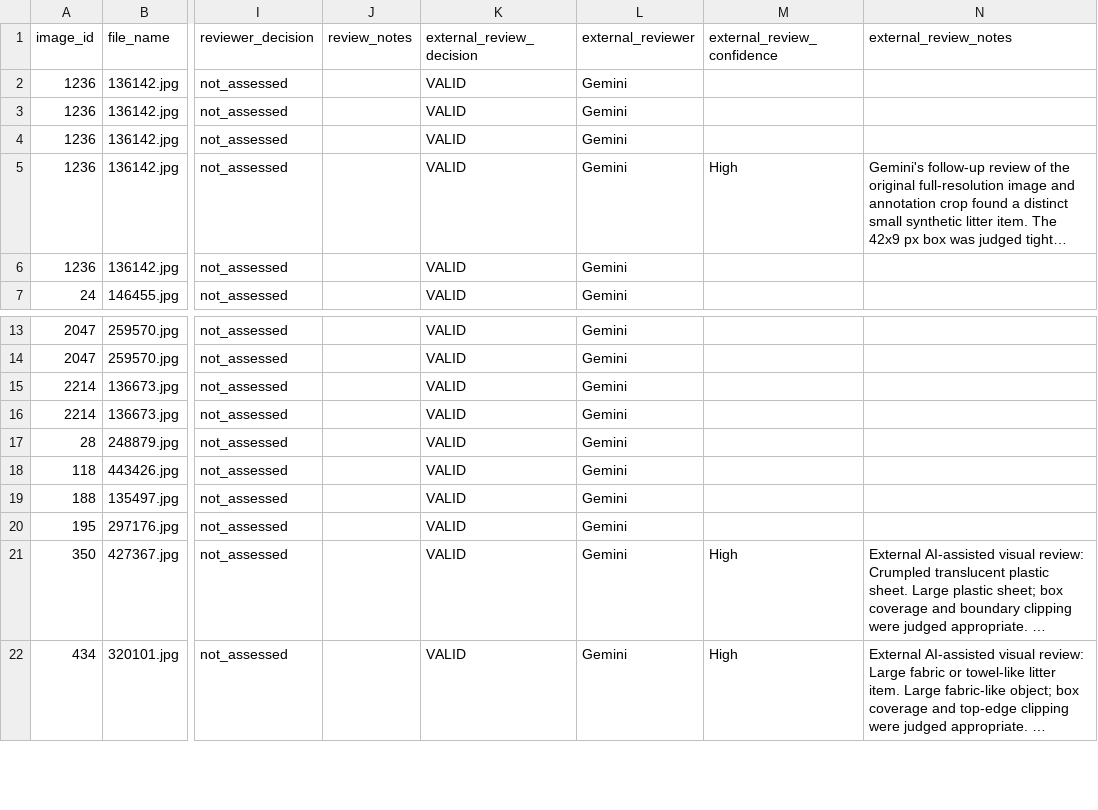
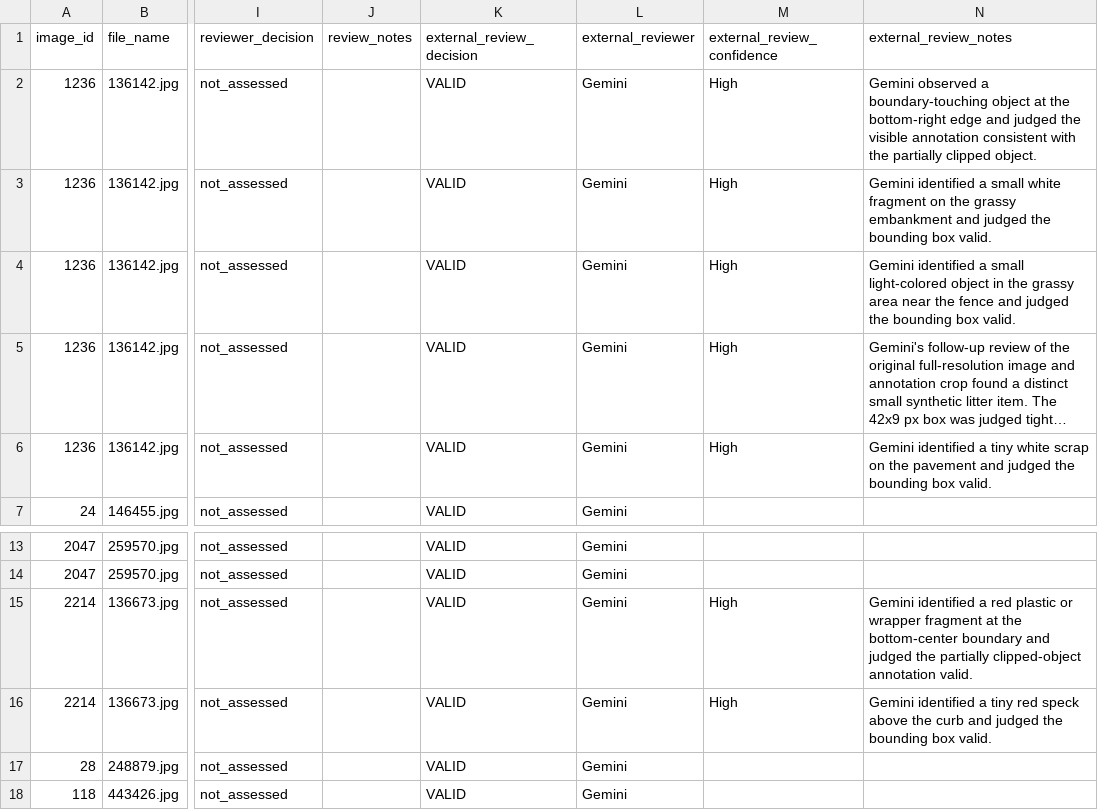
Before and after one commit to saifullahhaidari/uncertainty-aware-litter-detection, a CSV file: docs/plastopol_annotation_review_ledger.csv, drawn as a sheet; only a part is shown, gaps mark what is left out; the shorter side is filled out with more unchanged rows; long unchanged cells end in …; the diff names each change by its address in the sheet, - before the commit and + after, or states it on an @@ line.

Commit message:
Reconcile PlastOPol geometry review coverage

```diff
--- a/docs/plastopol_annotation_review_ledger.csv
+++ b/docs/plastopol_annotation_review_ledger.csv
-M2:M4 (external_review_confidence): (empty)
+M2:M4 (external_review_confidence): High
-N2 (external_review_notes): (empty)
+N2 (external_review_notes): Gemini observed a boundary-touching object at the bottom-right edge and judged the visible annotation consistent with the partially clipped object.
-N3 (external_review_notes): (empty)
+N3 (external_review_notes): Gemini identified a small white fragment on the grassy embankment and judged the bounding box valid.
-N4 (external_review_notes): (empty)
+N4 (external_review_notes): Gemini identified a small light-colored object in the grassy area near the fence and judged the bounding box valid.
-M6 (external_review_confidence): (empty)
+M6 (external_review_confidence): High
-N6 (external_review_notes): (empty)
+N6 (external_review_notes): Gemini identified a tiny white scrap on the pavement and judged the bounding box valid.
-M15:M16 (external_review_confidence): (empty)
+M15:M16 (external_review_confidence): High
-N15 (external_review_notes): (empty)
+N15 (external_review_notes): Gemini identified a red plastic or wrapper fragment at the bottom-center boundary and judged the partially clipped-object annotation valid.
-N16 (external_review_notes): (empty)
+N16 (external_review_notes): Gemini identified a tiny red speck above the curb and judged the bounding box valid.
```
Also changed, not shown: docs/plastopol_bbox_review_ledger.csv, 3 other files.
